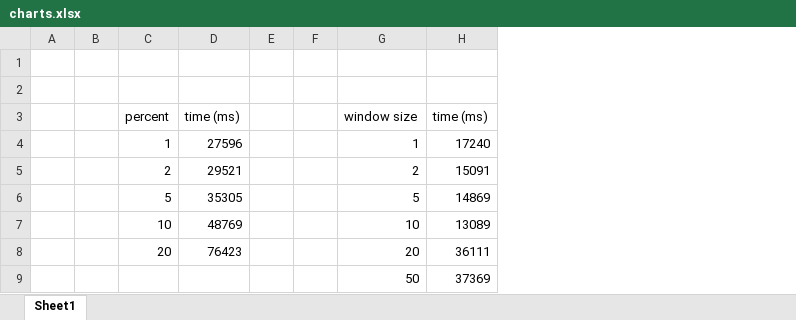
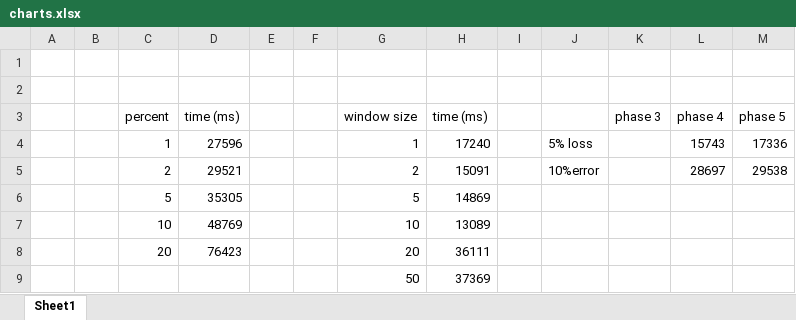
Before and after one commit to eliedaou/networkDesign, an Excel workbook: phase5/charts.xlsx, sheet Sheet1, drawn as a sheet; values as stored, in another font and other column widths than the file's, no borders; the diff names each change by its address in the sheet, - before the commit and + after, or states it on an @@ line.

Commit message:
got transmission times for phase 5 and phase 4

```diff
--- a/phase5/charts.xlsx (sheet Sheet1)
+++ b/phase5/charts.xlsx (sheet Sheet1)
+column I, empty
+column J, rows 4-5: 5% loss | 10%error
+column K (phase 3), empty
+column L (phase 4), rows 4-5: 15743 | 28697
+column M (phase 5), rows 4-5: 17336 | 29538
```
